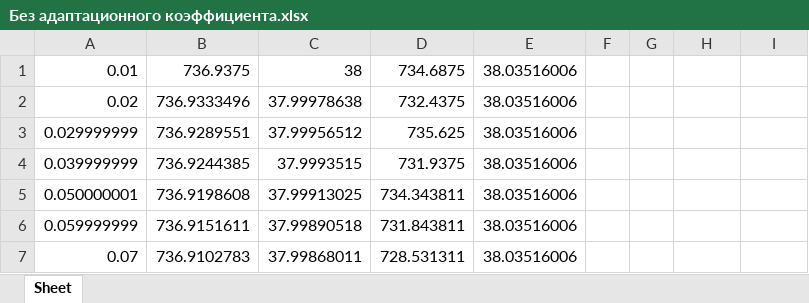
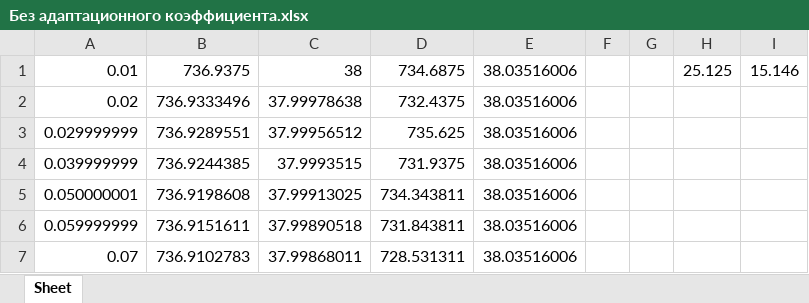
Before and after one commit to Cocksymiron/laaf-pinn-for-water-hammer, an Excel workbook: pinn_for_hydraulic_transients/Сравнение/Без адаптационного коэффициента.xlsx, sheet Sheet, drawn as a sheet; only a part is shown; values as stored, in another font and other column widths than the file's, no borders; charts and pictures not drawn; the diff names each change by its address in the sheet, - before the commit and + after, or states it on an @@ line.

```diff
--- a/pinn_for_hydraulic_transients/Сравнение/Без адаптационного коэффициента.xlsx (sheet Sheet)
+++ b/pinn_for_hydraulic_transients/Сравнение/Без адаптационного коэффициента.xlsx (sheet Sheet)
-H1: (empty)
+H1: 25.125
-I1: (empty)
+I1: 15.146
```
Also changed, not shown: pinn_for_hydraulic_transients/Сравнение/Без адаптацией с взвешенной составляющей функции потерь 0.05.xlsx, pinn_for_hydraulic_transients/Сравнение/Без адаптацией с взвешенной составляющей функции потерь 0.1.xlsx, 4 other files.
